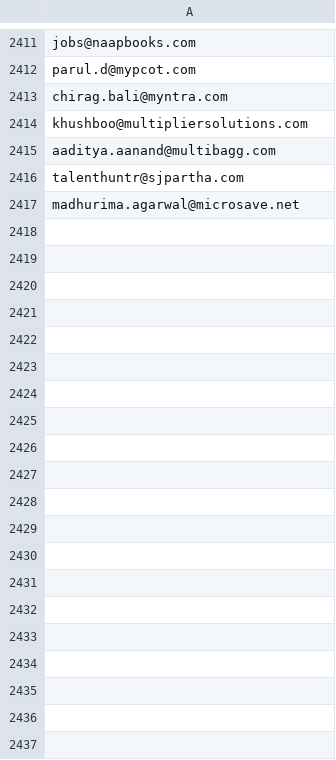
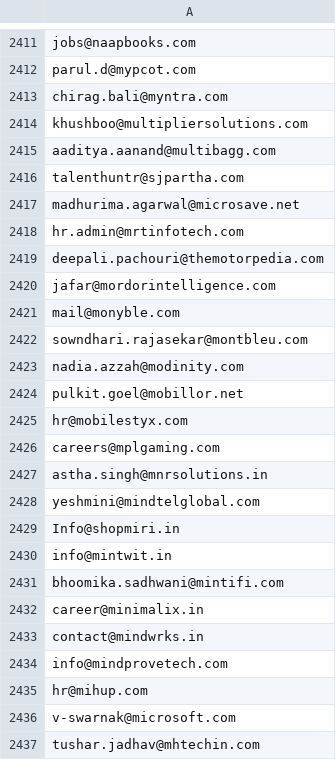
Before and after one commit to AnkushSinghGandhi/career-outreach-emailer, a CSV file: sent_log.csv, drawn as a sheet; only a part is shown, gaps mark what is left out; the diff covers the shown part only; the diff names each change by its address in the sheet, - before the commit and + after, or states it on an @@ line.

```diff
--- a/sent_log.csv
+++ b/sent_log.csv
+row 2418: hr.admin@mrtinfotech.com
+row 2419: deepali.pachouri@themotorpedia.com
+row 2420: jafar@mordorintelligence.com
+row 2421: mail@monyble.com
+row 2422: sowndhari.rajasekar@montbleu.com
+row 2423: nadia.azzah@modinity.com
+row 2424: pulkit.goel@mobillor.net
+row 2425: hr@mobilestyx.com
+row 2426: careers@mplgaming.com
+row 2427: astha.singh@mnrsolutions.in
+row 2428: yeshmini@mindtelglobal.com
+row 2429: Info@shopmiri.in
+row 2430: info@mintwit.in
+row 2431: bhoomika.sadhwani@mintifi.com
+row 2432: career@minimalix.in
+row 2433: contact@mindwrks.in
+row 2434: info@mindprovetech.com
+row 2435: hr@mihup.com
+row 2436: v-swarnak@microsoft.com
+row 2437: tushar.jadhav@mhtechin.com
```
Also changed, not shown: 80 added rows elsewhere in this file.
